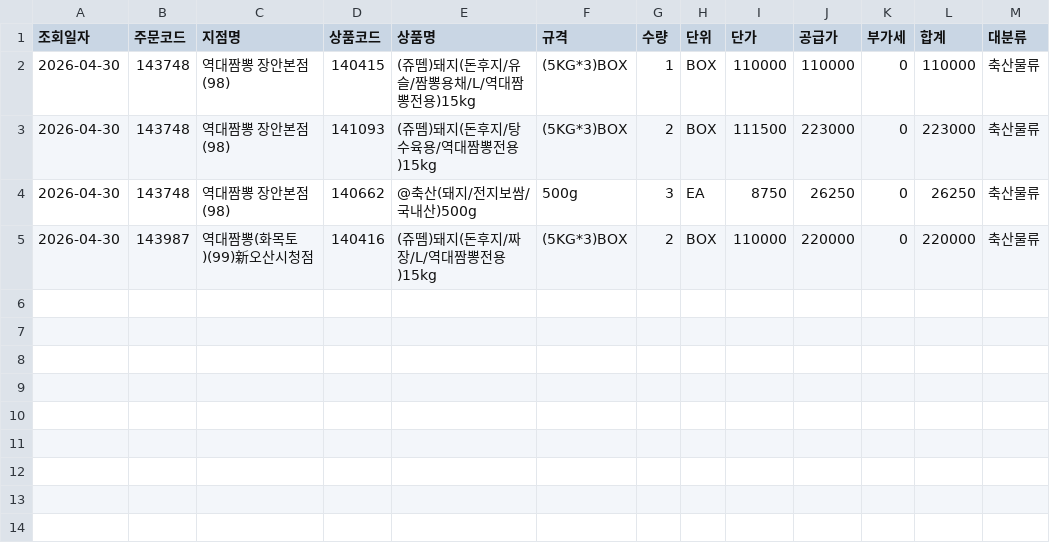
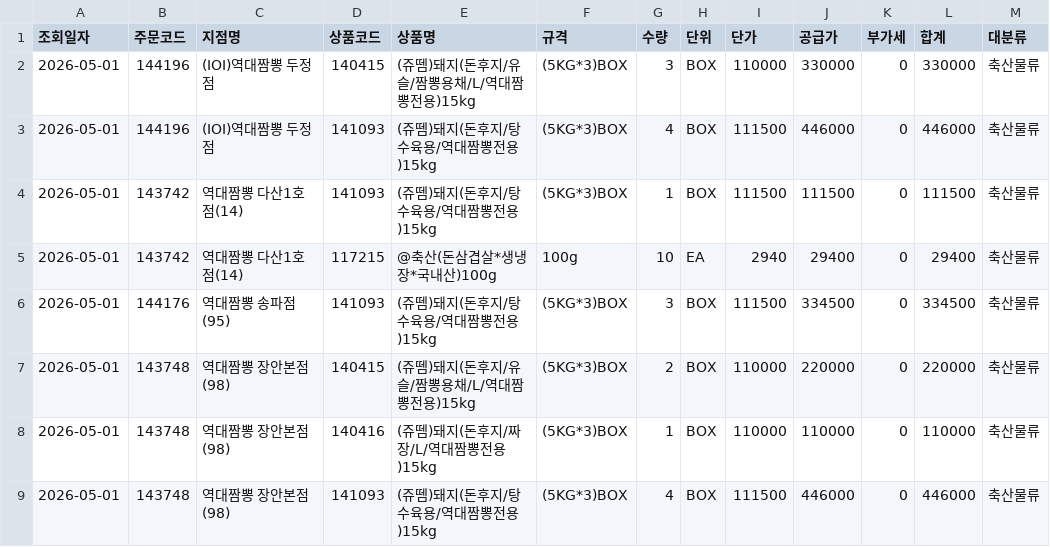
Before and after one commit to dampd21/Sajodaerim, a CSV file: output/by_category/축산물류.csv, drawn as a sheet.

```diff
--- a/output/by_category/축산물류.csv
+++ b/output/by_category/축산물류.csv
@@ -1,5 +1,9 @@
 조회일자,주문코드,지점명,상품코드,상품명,규격,수량,단위,단가,공급가,부가세,합계,대분류
-2026-04-30,143748,역대짬뽕 장안본점(98),140415,(쥬뗌)돼지(돈후지/유슬/짬뽕용채/L/역대짬뽕전용)15kg,(5KG*3)BOX,1,BOX,110000,110000,0,110000,축산물류
-2026-04-30,143748,역대짬뽕 장안본점(98),141093,(쥬뗌)돼지(돈후지/탕수육용/역대짬뽕전용)15kg,(5KG*3)BOX,2,BOX,111500,223000,0,223000,축산물류
-2026-04-30,143748,역대짬뽕 장안본점(98),140662,@축산(돼지/전지보쌈/국내산)500g,500g,3,EA,8750,26250,0,26250,축산물류
-2026-04-30,143987,역대짬뽕(화목토)(99)新오산시청점,140416,(쥬뗌)돼지(돈후지/짜장/L/역대짬뽕전용)15kg,(5KG*3)BOX,2,BOX,110000,220000,0,220000,축산물류
+2026-05-01,144196,(IOI)역대짬뽕 두정점,140415,(쥬뗌)돼지(돈후지/유슬/짬뽕용채/L/역대짬뽕전용)15kg,(5KG*3)BOX,3,BOX,110000,330000,0,330000,축산물류
+2026-05-01,144196,(IOI)역대짬뽕 두정점,141093,(쥬뗌)돼지(돈후지/탕수육용/역대짬뽕전용)15kg,(5KG*3)BOX,4,BOX,111500,446000,0,446000,축산물류
+2026-05-01,143742,역대짬뽕 다산1호점(14),141093,(쥬뗌)돼지(돈후지/탕수육용/역대짬뽕전용)15kg,(5KG*3)BOX,1,BOX,111500,111500,0,111500,축산물류
+2026-05-01,143742,역대짬뽕 다산1호점(14),117215,@축산(돈삼겹살*생냉장*국내산)100g,100g,10,EA,2940,29400,0,29400,축산물류
+2026-05-01,144176,역대짬뽕 송파점(95),141093,(쥬뗌)돼지(돈후지/탕수육용/역대짬뽕전용)15kg,(5KG*3)BOX,3,BOX,111500,334500,0,334500,축산물류
+2026-05-01,143748,역대짬뽕 장안본점(98),140415,(쥬뗌)돼지(돈후지/유슬/짬뽕용채/L/역대짬뽕전용)15kg,(5KG*3)BOX,2,BOX,110000,220000,0,220000,축산물류
+2026-05-01,143748,역대짬뽕 장안본점(98),140416,(쥬뗌)돼지(돈후지/짜장/L/역대짬뽕전용)15kg,(5KG*3)BOX,1,BOX,110000,110000,0,110000,축산물류
+2026-05-01,143748,역대짬뽕 장안본점(98),141093,(쥬뗌)돼지(돈후지/탕수육용/역대짬뽕전용)15kg,(5KG*3)BOX,4,BOX,111500,446000,0,446000,축산물류
```
Also changed, not shown: output/by_category/수산물류.csv, output/by_store/(IOI)역대짬뽕 두정점.csv, 10 other files.
